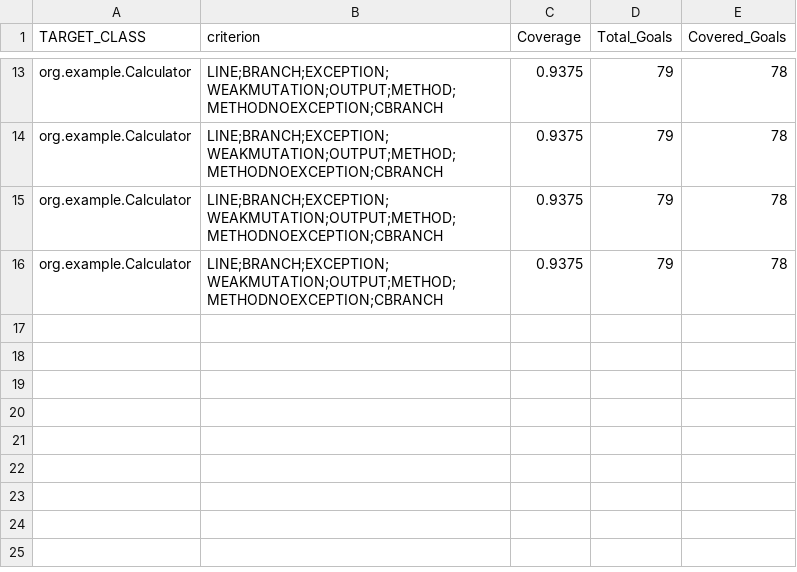
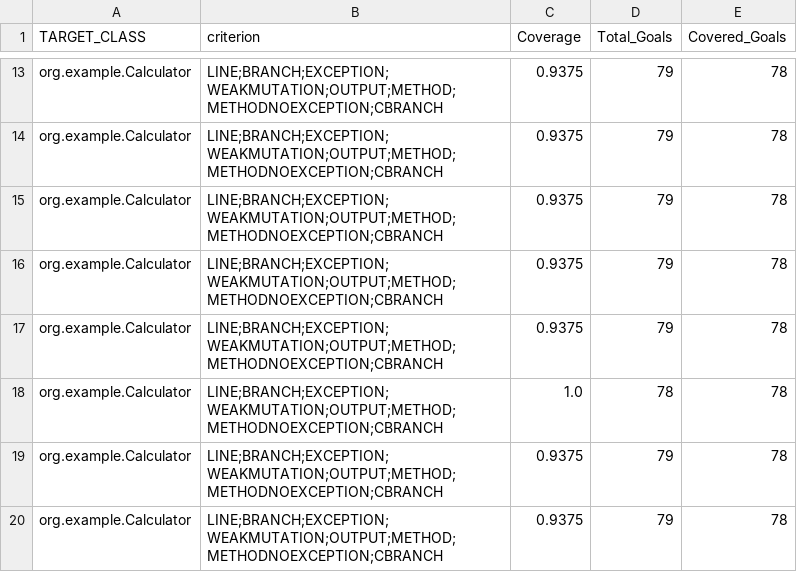
Before and after one commit to cbarkinozer/EvoGen, a CSV file: TheEvoGen/evosuite-report/statistics.csv, drawn as a sheet; only a part is shown, gaps mark what is left out.

```diff
--- a/TheEvoGen/evosuite-report/statistics.csv
+++ b/TheEvoGen/evosuite-report/statistics.csv
@@ -16 +16,5 @@ org.example.Calculator,LINE;BRANCH;EXCEPTION;WEAKMUTATION;OUTPUT;METHOD;METHODNO
 org.example.Calculator,LINE;BRANCH;EXCEPTION;WEAKMUTATION;OUTPUT;METHOD;METHODNOEXCEPTION;CBRANCH,0.9375,79,78
+org.example.Calculator,LINE;BRANCH;EXCEPTION;WEAKMUTATION;OUTPUT;METHOD;METHODNOEXCEPTION;CBRANCH,0.9375,79,78
+org.example.Calculator,LINE;BRANCH;EXCEPTION;WEAKMUTATION;OUTPUT;METHOD;METHODNOEXCEPTION;CBRANCH,1.0,78,78
+org.example.Calculator,LINE;BRANCH;EXCEPTION;WEAKMUTATION;OUTPUT;METHOD;METHODNOEXCEPTION;CBRANCH,0.9375,79,78
+org.example.Calculator,LINE;BRANCH;EXCEPTION;WEAKMUTATION;OUTPUT;METHOD;METHODNOEXCEPTION;CBRANCH,0.9375,79,78
```
Also changed, not shown: 5 other files.
